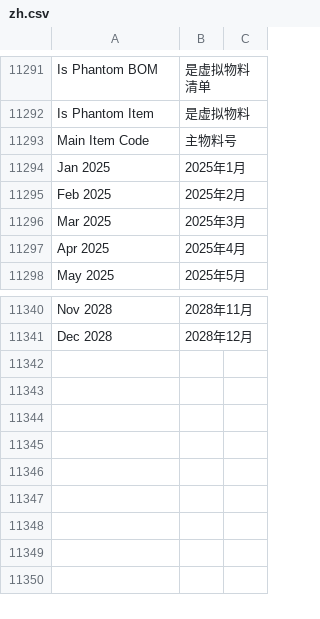
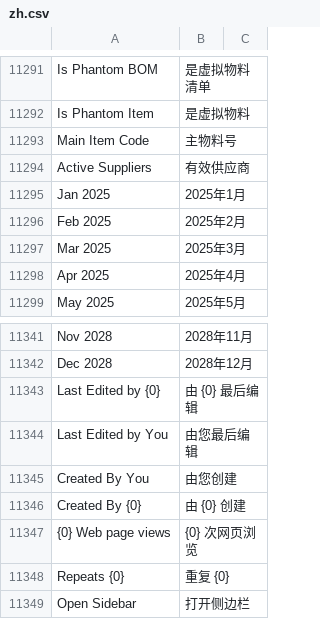
Before and after one commit to zelin-tech/erpnext_china, a CSV file: erpnext_china/translations/zh.csv, drawn as a sheet; only a part is shown, gaps mark what is left out; the diff names each change by its address in the sheet, - before the commit and + after, or states it on an @@ line.

Commit message:
translation update

```diff
--- a/erpnext_china/translations/zh.csv
+++ b/erpnext_china/translations/zh.csv
+row 11294: Active Suppliers | 有效供应商
+row 11343: Last Edited by {0} | 由 {0} 最后编辑
+row 11344: Last Edited by You | 由您最后编辑
+row 11345: Created By You | 由您创建
+row 11346: Created By {0} | 由 {0} 创建
+row 11347: {0} Web page views | {0} 次网页浏览
+row 11348: Repeats {0} | 重复 {0}
+row 11349: Open Sidebar | 打开侧边栏
```
Also changed, not shown: 1 other file.
